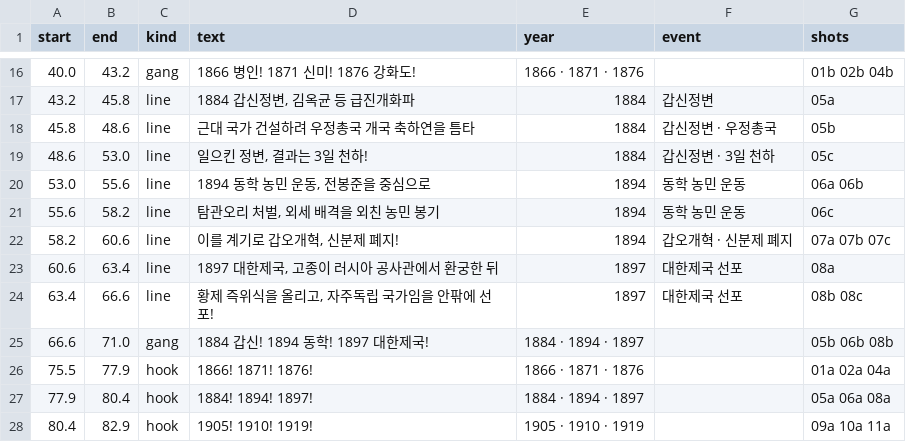
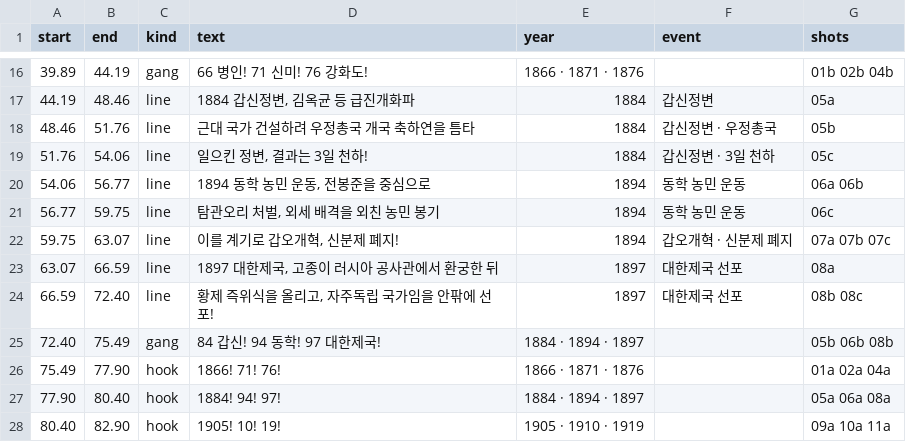
Before and after one commit to fire1200/jcos, a CSV file: video/modern_history_rap/timing.csv, drawn as a sheet; only a part is shown, gaps mark what is left out; the diff covers the shown part only.

```diff
--- a/video/modern_history_rap/timing.csv
+++ b/video/modern_history_rap/timing.csv
@@ -16,13 +16,13 @@ start,end,kind,text,year,event,shots
-40.0,43.2,gang,1866 병인! 1871 신미! 1876 강화도!,1866 · 1871 · 1876,,01b 02b 04b
-43.2,45.8,line,"1884 갑신정변, 김옥균 등 급진개화파",1884,갑신정변,05a
-45.8,48.6,line,근대 국가 건설하려 우정총국 개국 축하연을 틈타,1884,갑신정변 · 우정총국,05b
-48.6,53.0,line,"일으킨 정변, 결과는 3일 천하!",1884,갑신정변 · 3일 천하,05c
-53.0,55.6,line,"1894 동학 농민 운동, 전봉준을 중심으로",1894,동학 농민 운동,06a 06b
-55.6,58.2,line,"탐관오리 처벌, 외세 배격을 외친 농민 봉기",1894,동학 농민 운동,06c
-58.2,60.6,line,"이를 계기로 갑오개혁, 신분제 폐지!",1894,갑오개혁 · 신분제 폐지,07a 07b 07c
-60.6,63.4,line,"1897 대한제국, 고종이 러시아 공사관에서 환궁한 뒤",1897,대한제국 선포,08a
-63.4,66.6,line,"황제 즉위식을 올리고, 자주독립 국가임을 안팎에 선포!",1897,대한제국 선포,08b 08c
-66.6,71.0,gang,1884 갑신! 1894 동학! 1897 대한제국!,1884 · 1894 · 1897,,05b 06b 08b
-75.5,77.9,hook,1866! 1871! 1876!,1866 · 1871 · 1876,,01a 02a 04a
-77.9,80.4,hook,1884! 1894! 1897!,1884 · 1894 · 1897,,05a 06a 08a
-80.4,82.9,hook,1905! 1910! 1919!,1905 · 1910 · 1919,,09a 10a 11a
+39.89,44.19,gang,66 병인! 71 신미! 76 강화도!,1866 · 1871 · 1876,,01b 02b 04b
+44.19,48.46,line,"1884 갑신정변, 김옥균 등 급진개화파",1884,갑신정변,05a
+48.46,51.76,line,근대 국가 건설하려 우정총국 개국 축하연을 틈타,1884,갑신정변 · 우정총국,05b
+51.76,54.06,line,"일으킨 정변, 결과는 3일 천하!",1884,갑신정변 · 3일 천하,05c
+54.06,56.77,line,"1894 동학 농민 운동, 전봉준을 중심으로",1894,동학 농민 운동,06a 06b
+56.77,59.75,line,"탐관오리 처벌, 외세 배격을 외친 농민 봉기",1894,동학 농민 운동,06c
+59.75,63.07,line,"이를 계기로 갑오개혁, 신분제 폐지!",1894,갑오개혁 · 신분제 폐지,07a 07b 07c
+63.07,66.59,line,"1897 대한제국, 고종이 러시아 공사관에서 환궁한 뒤",1897,대한제국 선포,08a
+66.59,72.40,line,"황제 즉위식을 올리고, 자주독립 국가임을 안팎에 선포!",1897,대한제국 선포,08b 08c
+72.40,75.49,gang,84 갑신! 94 동학! 97 대한제국!,1884 · 1894 · 1897,,05b 06b 08b
+75.49,77.90,hook,1866! 71! 76!,1866 · 1871 · 1876,,01a 02a 04a
+77.90,80.40,hook,1884! 94! 97!,1884 · 1894 · 1897,,05a 06a 08a
+80.40,82.90,hook,1905! 10! 19!,1905 · 1910 · 1919,,09a 10a 11a
```
Also changed, not shown: 101 edited cells elsewhere in this file, video/modern_history_rap/shots.csv, 2 other files.
